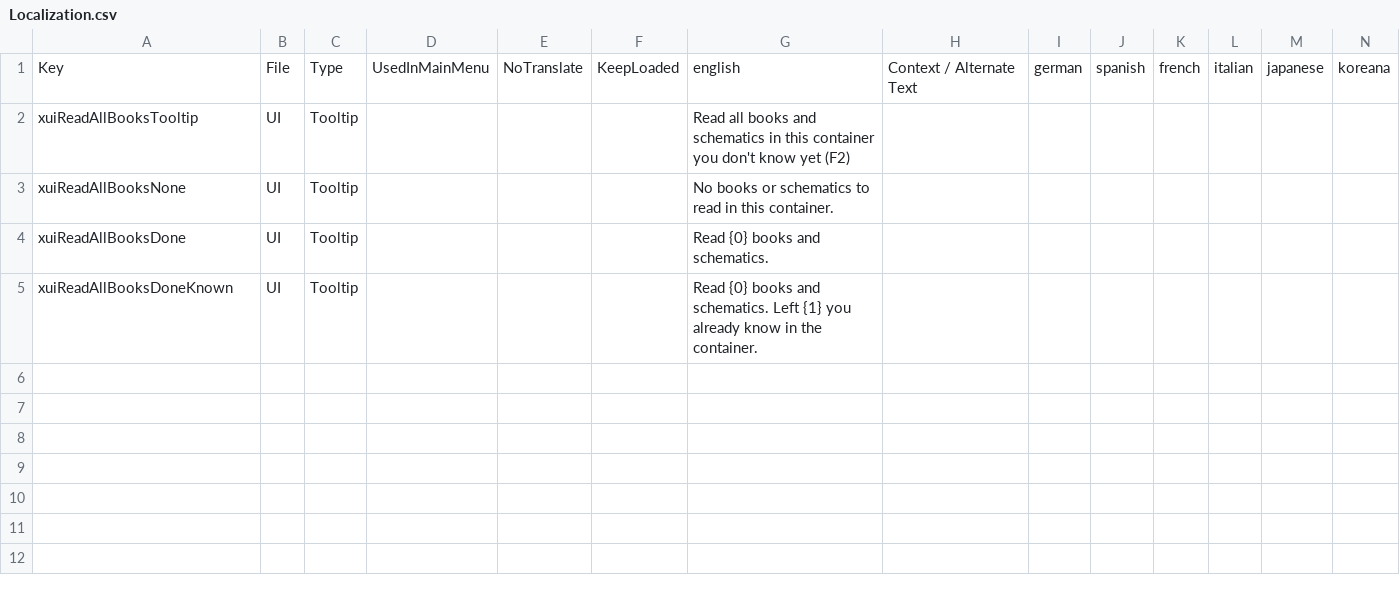
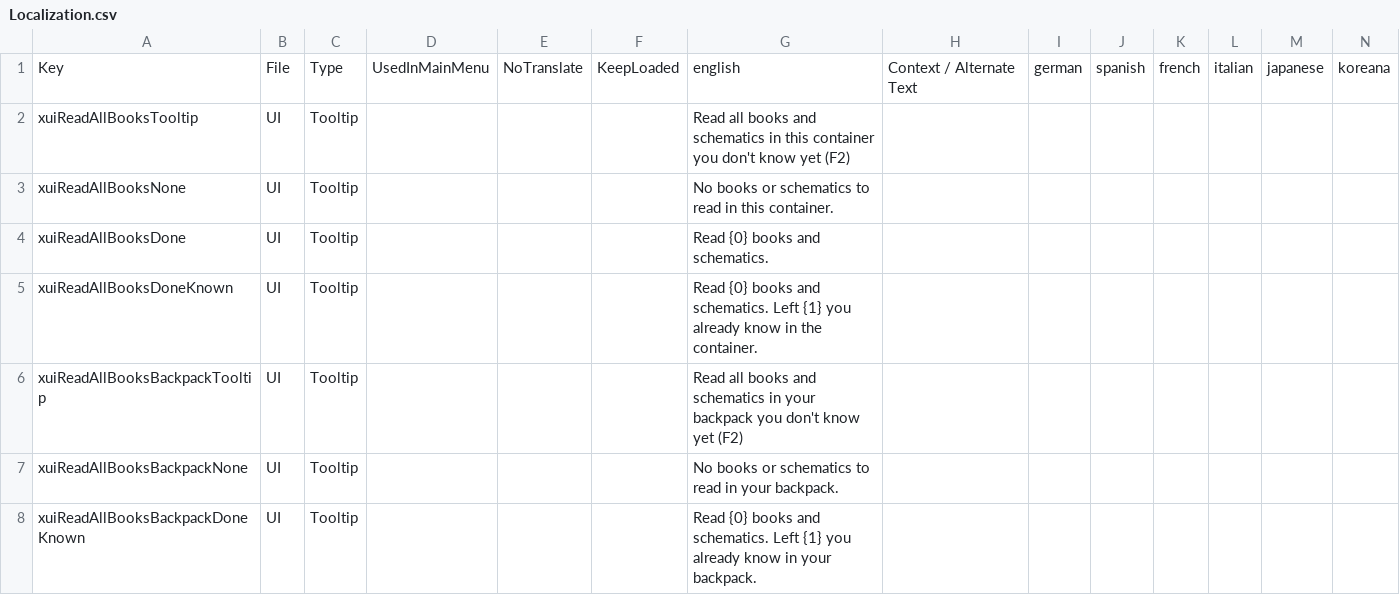
Before and after one commit to dementive/Dementive7D2DMods, a CSV file: ReadAllBooks/Config/Localization.csv, drawn as a sheet; only a part is shown; rows hold the shown columns only; the diff names each change by its address in the sheet, - before the commit and + after, or states it on an @@ line.

```diff
--- a/ReadAllBooks/Config/Localization.csv
+++ b/ReadAllBooks/Config/Localization.csv
+row 6: xuiReadAllBooksBackpackTooltip | UI | Tooltip |  |  |  | Read all books and schematics in your backpack you don't know yet (F2)
+row 7: xuiReadAllBooksBackpackNone | UI | Tooltip |  |  |  | No books or schematics to read in your backpack.
+row 8: xuiReadAllBooksBackpackDoneKnown | UI | Tooltip |  |  |  | Read {0} books and schematics. Left {1} you already know in your backpack.
```
Also changed, not shown: 6 other files.
